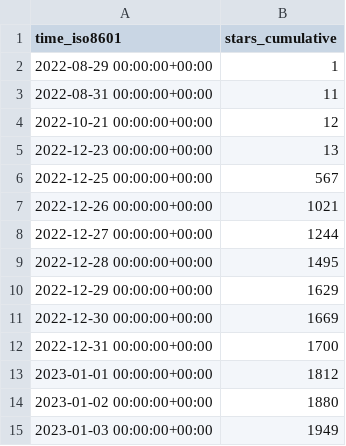
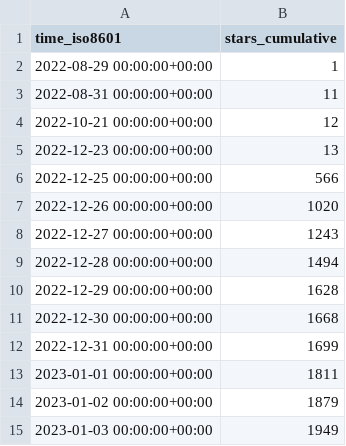
Before and after one commit to vikadata/StatusCheck, a CSV file: apitable/apitable/ghrs-data/stargazers.csv, drawn as a sheet.

```diff
--- a/apitable/apitable/ghrs-data/stargazers.csv
+++ b/apitable/apitable/ghrs-data/stargazers.csv
@@ -5,11 +5,11 @@ time_iso8601,stars_cumulative
 2022-12-23 00:00:00+00:00,13
-2022-12-25 00:00:00+00:00,567
-2022-12-26 00:00:00+00:00,1021
-2022-12-27 00:00:00+00:00,1244
-2022-12-28 00:00:00+00:00,1495
-2022-12-29 00:00:00+00:00,1629
-2022-12-30 00:00:00+00:00,1669
-2022-12-31 00:00:00+00:00,1700
-2023-01-01 00:00:00+00:00,1812
-2023-01-02 00:00:00+00:00,1880
+2022-12-25 00:00:00+00:00,566
+2022-12-26 00:00:00+00:00,1020
+2022-12-27 00:00:00+00:00,1243
+2022-12-28 00:00:00+00:00,1494
+2022-12-29 00:00:00+00:00,1628
+2022-12-30 00:00:00+00:00,1668
+2022-12-31 00:00:00+00:00,1699
+2023-01-01 00:00:00+00:00,1811
+2023-01-02 00:00:00+00:00,1879
 2023-01-03 00:00:00+00:00,1949
```
